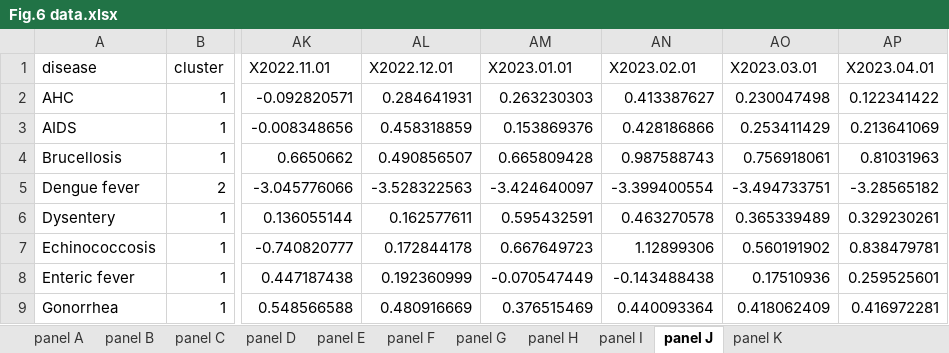
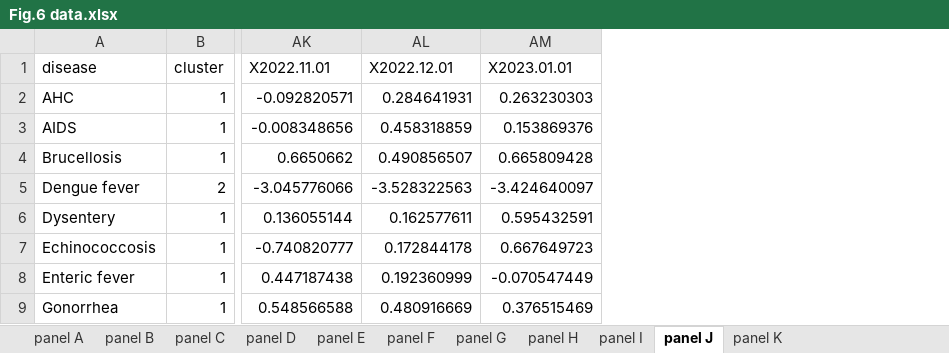
Before and after one commit to xmusphlkg/code_PHSM, an Excel workbook: outcome/appendix/Figure Data/Fig.6 data.xlsx, sheet panel J, drawn as a sheet; only a part is shown, gaps mark what is left out; values as stored, in another font and other column widths than the file's, no borders; the diff names each change by its address in the sheet, - before the commit and + after, or states it on an @@ line.

```diff
--- a/outcome/appendix/Figure Data/Fig.6 data.xlsx (sheet panel J)
+++ b/outcome/appendix/Figure Data/Fig.6 data.xlsx (sheet panel J)
-column AN (X2023.02.01), rows 2-9: 0.413387627 | 0.428186866 | 0.987588743 | -3.399400554 | 0.463270578 | 1.12899306 | -0.143488438 | 0.440093364
-column AO (X2023.03.01), rows 2-9: 0.230047498 | 0.253411429 | 0.756918061 | -3.494733751 | 0.365339489 | 0.560191902 | 0.17510936 | 0.418062409
-column AP (X2023.04.01), rows 2-9: 0.122341422 | 0.213641069 | 0.81031963 | -3.28565182 | 0.329230261 | 0.838479781 | 0.259525601 | 0.416972281
```
Also changed, not shown: sheet panel K, outcome/appendix/Supplementary Appendix 4.xlsx, 2 other files.
